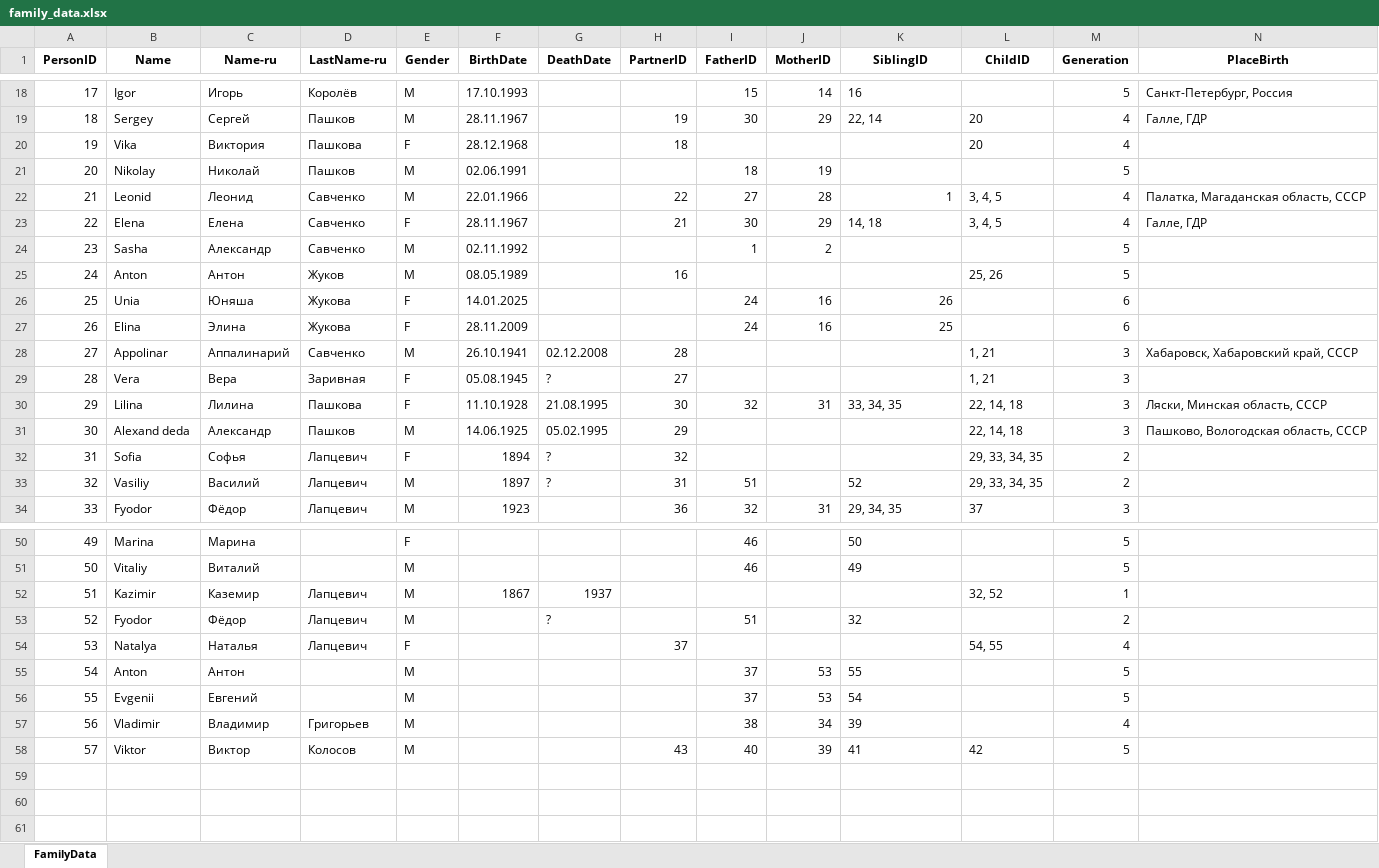
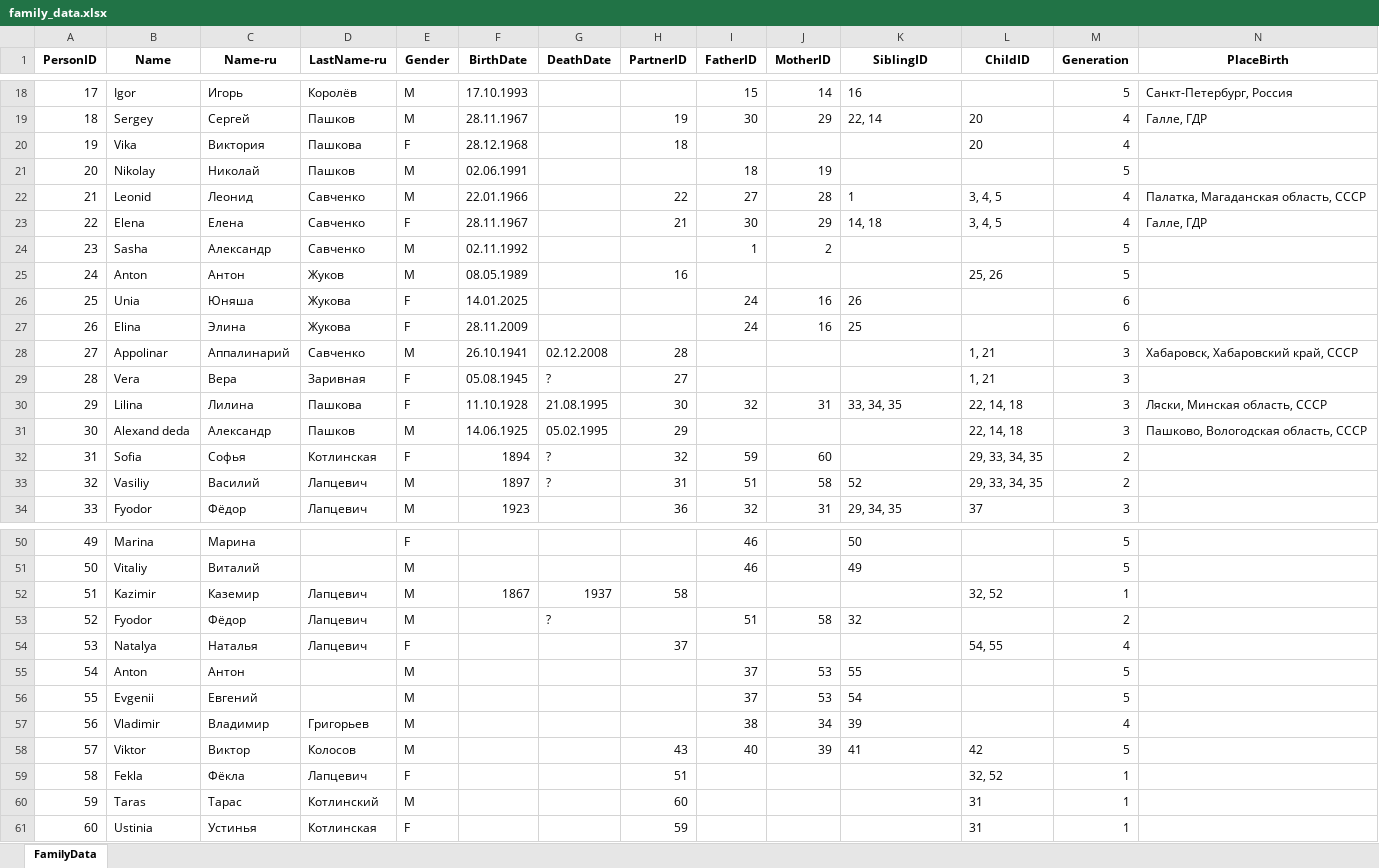
Before and after one commit to MaksimVienna/family-tree_v2, an Excel workbook: docs/data/data_prep/family_data.xlsx, sheet FamilyData, drawn as a sheet; only a part is shown, gaps mark what is left out; values as stored, in another font and other column widths than the file's, no borders; rows hold the shown columns only; the diff names each change by its address in the sheet, - before the commit and + after, or states it on an @@ line.

```diff
--- a/docs/data/data_prep/family_data.xlsx (sheet FamilyData)
+++ b/docs/data/data_prep/family_data.xlsx (sheet FamilyData)
-K22 alignment: right
+K22 alignment: left
-K26:K27 alignment: right
+K26:K27 alignment: left
-D32 (LastName-ru): Лапцевич
+D32 (LastName-ru): Котлинская
-I32 (FatherID): (empty)
+I32 (FatherID): 59
-J32 (MotherID): (empty)
+J32 (MotherID): 60
-J33 (MotherID): (empty)
+J33 (MotherID): 58
-H52 (PartnerID): (empty)
+H52 (PartnerID): 58
-J53 (MotherID): (empty)
+J53 (MotherID): 58
+row 59: 58 | Fekla | Фёкла | Лапцевич | F |  |  | 51 |  |  |  | 32, 52 | 1
+row 60: 59 | Taras | Тарас | Котлинский | M |  |  | 60 |  |  |  | 31 | 1
+row 61: 60 | Ustinia | Устинья | Котлинская | F |  |  | 59 |  |  |  | 31 | 1
```
Also changed, not shown: docs/data/data_prep/family_data_original.xlsx, 23 other files.
